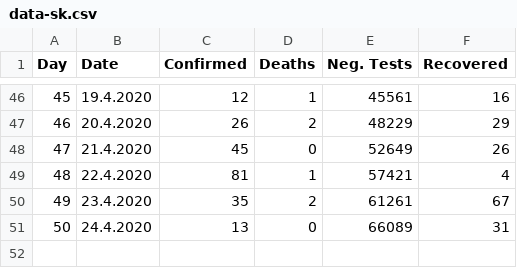
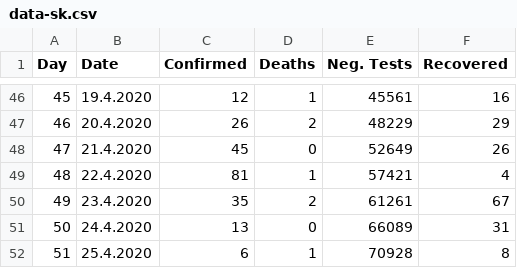
Before and after one commit to gergelytakacs/SK-COVID-19, a CSV file: data-sk.csv, drawn as a sheet; only a part is shown, gaps mark what is left out; the diff names each change by its address in the sheet, - before the commit and + after, or states it on an @@ line.

```diff
--- a/data-sk.csv
+++ b/data-sk.csv
+row 52: 51 | 25.4.2020 | 6 | 1 | 70928 | 8
```
Also changed, not shown: 11 other files.
